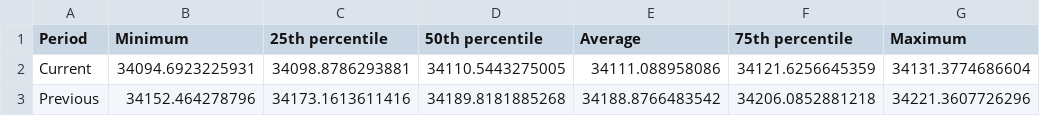
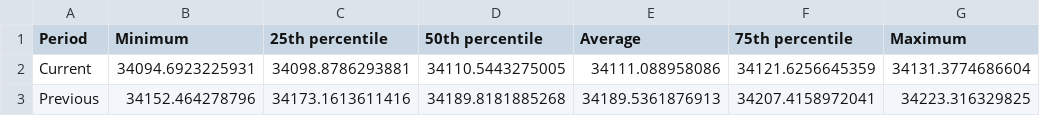
Before and after one commit to SCPHCovid19Data/weekly_report, a CSV file: 7day_testing_dotplot_eng.csv, drawn as a sheet.

```diff
--- a/7day_testing_dotplot_eng.csv
+++ b/7day_testing_dotplot_eng.csv
@@ -2,2 +2,2 @@
 "Current",34094.6923225931,34098.8786293881,34110.5443275005,34111.088958086,34121.6256645359,34131.3774686604
-"Previous",34152.464278796,34173.1613611416,34189.8181885268,34188.8766483542,34206.0852881218,34221.3607726296
+"Previous",34152.464278796,34173.1613611416,34189.8181885268,34189.5361876913,34207.4158972041,34223.316329825
```
Also changed, not shown: 7day_incidence_dotplot_eng.csv, census_age_comparison.csv, 17 other files.
